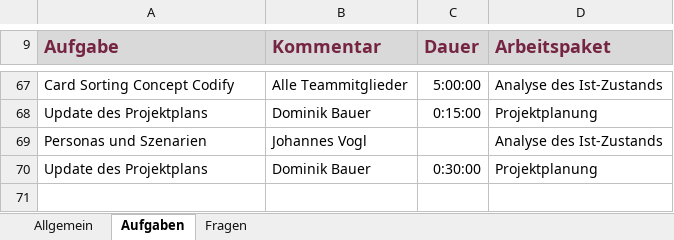
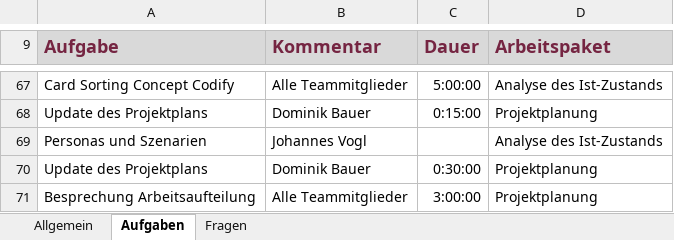
Before and after one commit to pinkdroyd/redesign-ur-rz, an Excel workbook: Arbeitsaufgaben_und_Aktivitäten.xlsx, sheet Aufgaben, drawn as a sheet; only a part is shown, gaps mark what is left out; values as stored, in another font and other column widths than the file's, no borders; charts and pictures not drawn; the diff names each change by its address in the sheet, - before the commit and + after, or states it on an @@ line.

Commit message:
zeiten update

```diff
--- a/Arbeitsaufgaben_und_Aktivitäten.xlsx (sheet Aufgaben)
+++ b/Arbeitsaufgaben_und_Aktivitäten.xlsx (sheet Aufgaben)
+row 71: Besprechung Arbeitsaufteilung | Alle Teammitglieder | 3:00:00 | Projektplanung
```
